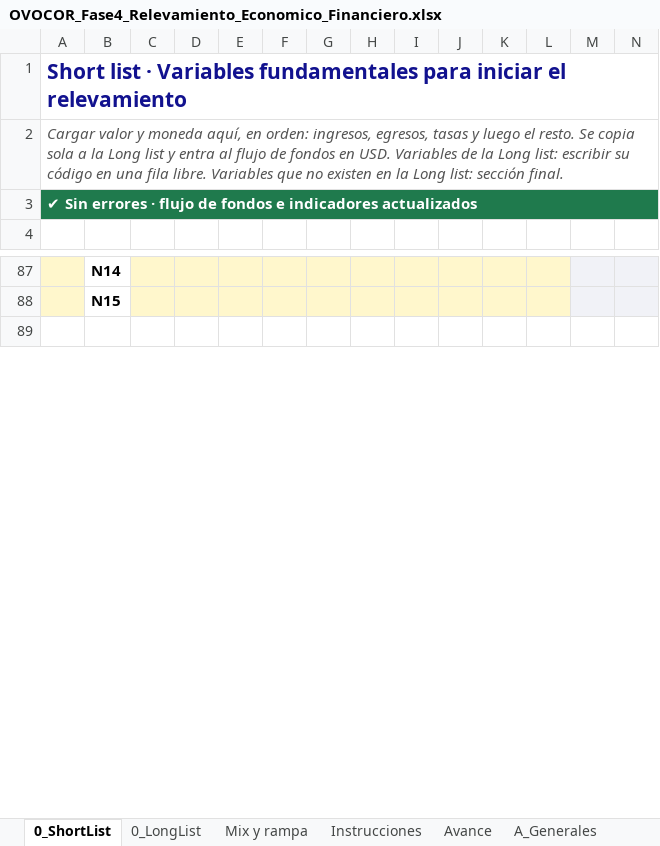
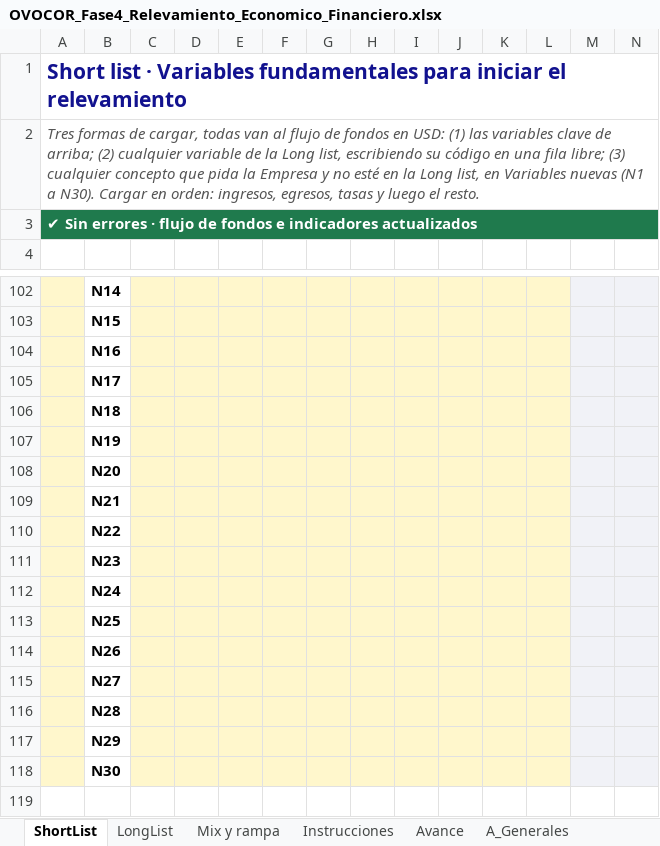
Before and after one commit to gustavonardone1965-cmyk/Evaluacion-Proyecto, an Excel workbook: OVOCOR_Fase4_Relevamiento_Economico_Financiero.xlsx, sheet ShortList, drawn as a sheet; only a part is shown, gaps mark what is left out; values as stored, in another font and other column widths than the file's, no borders; conditional formats not drawn; rows hold the shown columns only; the diff covers the shown part only; the diff names each change by its address in the sheet, - before the commit and + after, or states it on an @@ line.

```diff
--- a/OVOCOR_Fase4_Relevamiento_Economico_Financiero.xlsx (sheet ShortList)
+++ b/OVOCOR_Fase4_Relevamiento_Economico_Financiero.xlsx (sheet ShortList)
-sheet tab: 0_ShortList
+sheet tab: ShortList
-sheet tab: 0_LongList
+sheet tab: LongList
-A2: Cargar valor y moneda aquí, en orden: ingresos, egresos, tasas y luego el resto. Se copia sola a la Long list y entra al flujo de fondos en USD. Variables de la Long list: escribir su código en una fila libre. Variables que no existen en la Long list: sección final.
+A2: Tres formas de cargar, todas van al flujo de fondos en USD: (1) las variables clave de arriba; (2) cualquier variable de la Long list, escribiendo su código en una fila libre; (3) cualquier concepto que pida la Empresa y no esté en la Long list, en Variables nuevas (N1 a N30). Cargar en orden: ingresos, egresos, tasas y luego el resto.
+row 104:  | N16
+row 105:  | N17
+row 106:  | N18
+row 107:  | N19
+row 108:  | N20
+row 109:  | N21
+row 110:  | N22
+row 111:  | N23
+row 112:  | N24
+row 113:  | N25
+row 114:  | N26
+row 115:  | N27
+row 116:  | N28
+row 117:  | N29
+row 118:  | N30
```
Also changed, not shown: 15 added rows and cell formats elsewhere in this sheet, sheet MOD_Amortizaciones, sheet MOD_Calculos, sheet MOD_Inputs, sheet LongList, sheet Instrucciones, formulas that keep their value, charts or pictures, OVOCOR_Fase4_Modelo_CASO_PRUEBA_valores_ficticios.xlsx, shortList de variables.xlsx.
